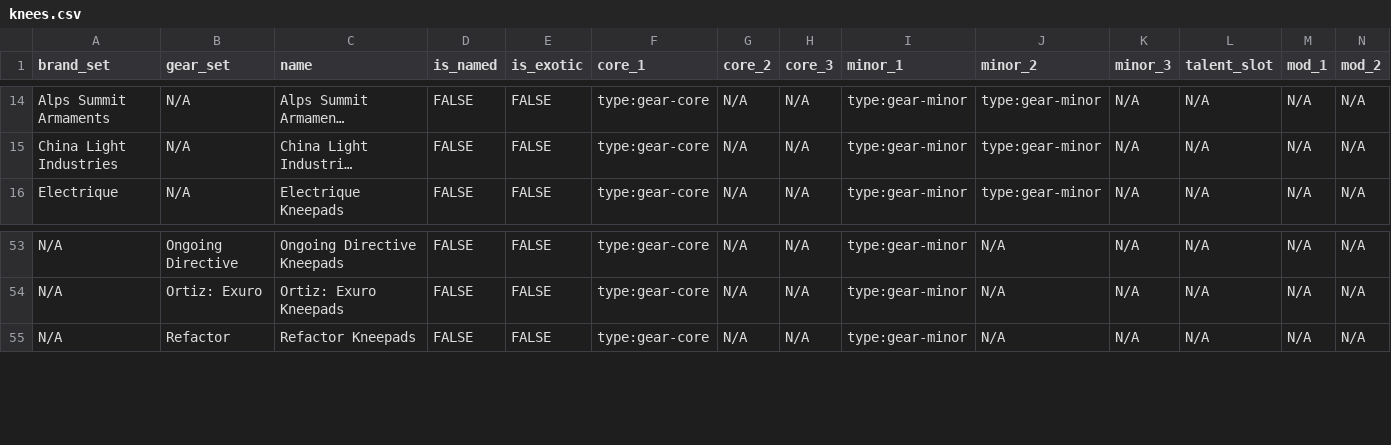
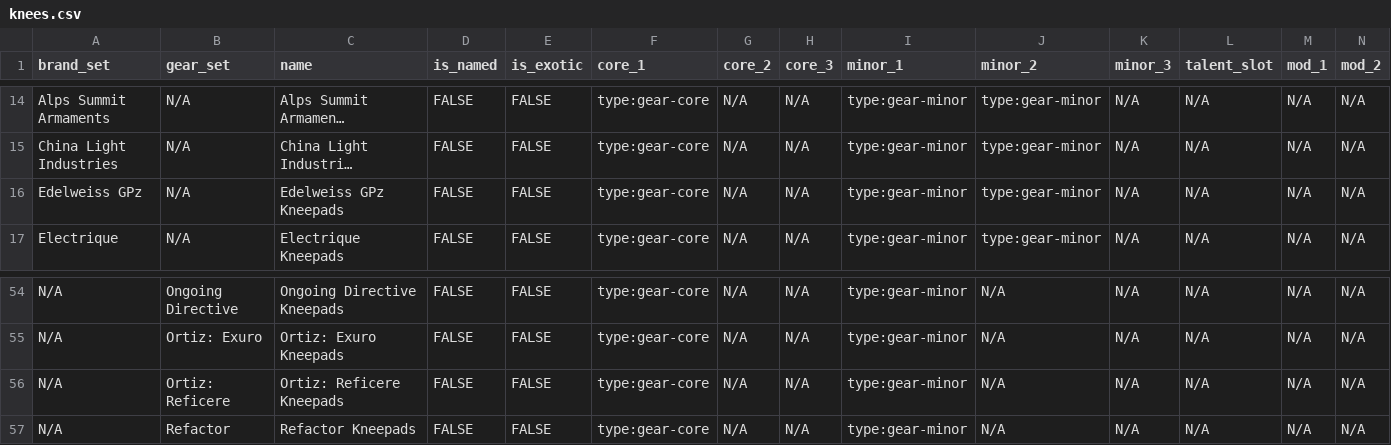
Before and after one commit to div2hub/data, a CSV file: gear/knees.csv, drawn as a sheet; only a part is shown, gaps mark what is left out; long unchanged cells end in …; rows hold the shown columns only; the diff names each change by its address in the sheet, - before the commit and + after, or states it on an @@ line.

```diff
--- a/gear/knees.csv
+++ b/gear/knees.csv
+row 16: Edelweiss GPz | N/A | Edelweiss GPz Kneepads | FALSE | FALSE | type:gear-core | N/A | N/A | type:gear-minor | type:gear-minor | N/A | N/A | N/A | N/A
+row 56: N/A | Ortiz: Reficere | Ortiz: Reficere Kneepads | FALSE | FALSE | type:gear-core | N/A | N/A | type:gear-minor | N/A | N/A | N/A | N/A | N/A
```
Also changed, not shown: gear/backpacks.csv, gear/chests.csv, 7 other files.
